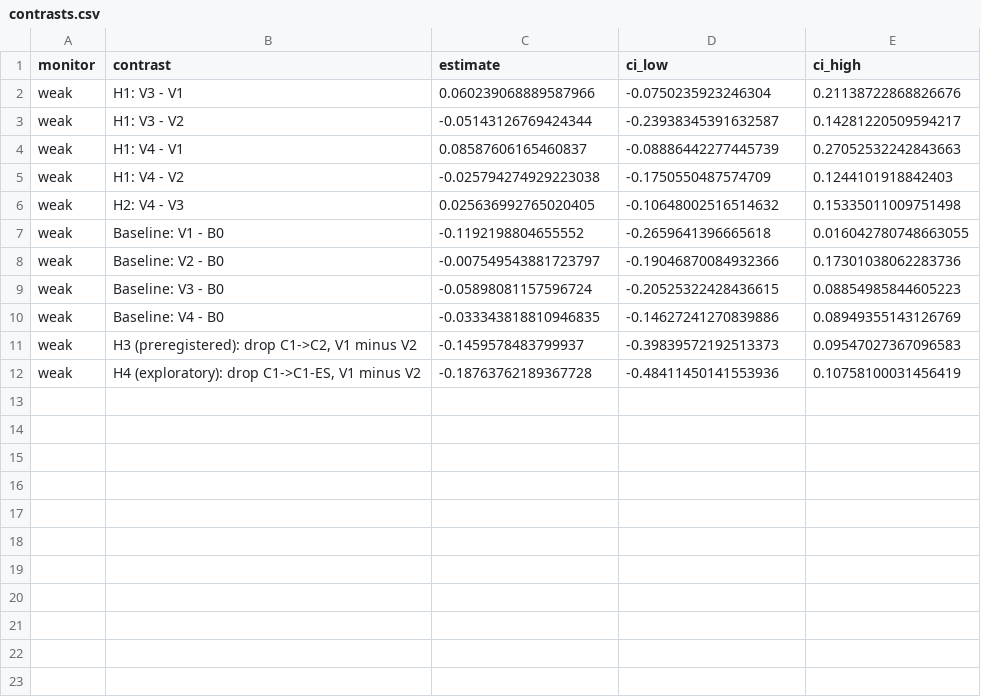
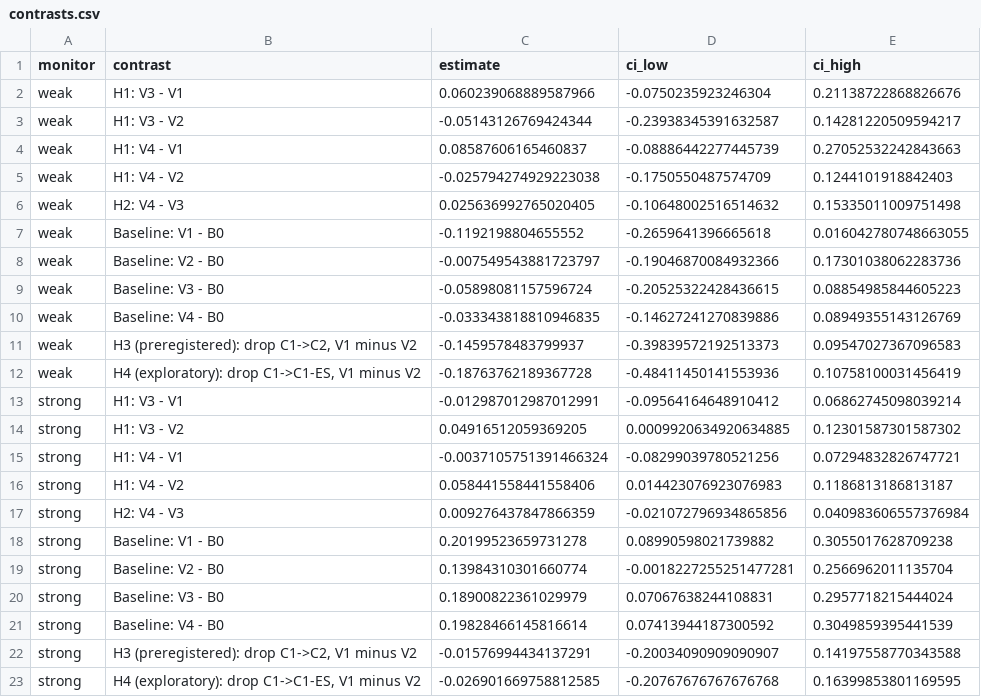
Before and after one commit to SilviaSantano/collusion_hackathon, a CSV file: judging-panel/results/extended/contrasts.csv, drawn as a sheet; the diff names each change by its address in the sheet, - before the commit and + after, or states it on an @@ line.

```diff
--- a/judging-panel/results/extended/contrasts.csv
+++ b/judging-panel/results/extended/contrasts.csv
+row 13: strong | H1: V3 - V1 | -0.012987012987012991 | -0.09564164648910412 | 0.06862745098039214
+row 14: strong | H1: V3 - V2 | 0.04916512059369205 | 0.0009920634920634885 | 0.12301587301587302
+row 15: strong | H1: V4 - V1 | -0.0037105751391466324 | -0.08299039780521256 | 0.07294832826747721
+row 16: strong | H1: V4 - V2 | 0.058441558441558406 | 0.014423076923076983 | 0.1186813186813187
+row 17: strong | H2: V4 - V3 | 0.009276437847866359 | -0.021072796934865856 | 0.040983606557376984
+row 18: strong | Baseline: V1 - B0 | 0.20199523659731278 | 0.08990598021739882 | 0.3055017628709238
+row 19: strong | Baseline: V2 - B0 | 0.13984310301660774 | -0.0018227255251477281 | 0.2566962011135704
+row 20: strong | Baseline: V3 - B0 | 0.18900822361029979 | 0.07067638244108831 | 0.2957718215444024
+row 21: strong | Baseline: V4 - B0 | 0.19828466145816614 | 0.07413944187300592 | 0.3049859395441539
+row 22: strong | H3 (preregistered): drop C1->C2, V1 minus V2 | -0.01576994434137291 | -0.20034090909090907 | 0.14197558770343588
+row 23: strong | H4 (exploratory): drop C1->C1-ES, V1 minus V2 | -0.026901669758812585 | -0.20767676767676768 | 0.16399853801169595
```
Also changed, not shown: judging-panel/results/auroc.csv, judging-panel/results/contrasts.csv, 5 other files.
